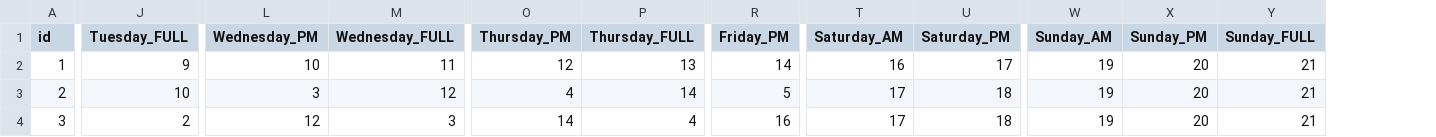
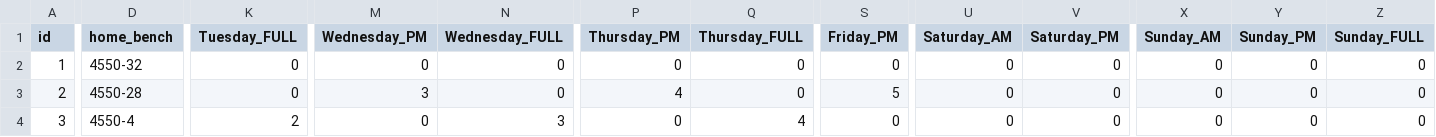
Before and after one commit to Alberto024/scheduling_app, a CSV file: app/demo_roster.csv, drawn as a sheet; only a part is shown, gaps mark what is left out; addresses are those after the commit; the diff covers the shown part only; the diff names each change by its address in the sheet, - before the commit and + after, or states it on an @@ line.

```diff
--- a/app/demo_roster.csv
+++ b/app/demo_roster.csv
+column D (home_bench), rows 2-4: 4550-32 | 4550-28 | 4550-4
-K2 (Tuesday_FULL): 9
+K2 (Tuesday_FULL): 0
-M2 (Wednesday_PM): 10
+M2 (Wednesday_PM): 0
-N2 (Wednesday_FULL): 11
+N2 (Wednesday_FULL): 0
-P2 (Thursday_PM): 12
+P2 (Thursday_PM): 0
-Q2 (Thursday_FULL): 13
+Q2 (Thursday_FULL): 0
-S2 (Friday_PM): 14
+S2 (Friday_PM): 0
-U2 (Saturday_AM): 16
+U2 (Saturday_AM): 0
-V2 (Saturday_PM): 17
+V2 (Saturday_PM): 0
-X2:X4 (Sunday_AM): 19
+X2:X4 (Sunday_AM): 0
-Y2:Y4 (Sunday_PM): 20
+Y2:Y4 (Sunday_PM): 0
-Z2:Z4 (Sunday_FULL): 21
+Z2:Z4 (Sunday_FULL): 0
-K3 (Tuesday_FULL): 10
+K3 (Tuesday_FULL): 0
-N3 (Wednesday_FULL): 12
+N3 (Wednesday_FULL): 0
-Q3 (Thursday_FULL): 14
+Q3 (Thursday_FULL): 0
-U3:U4 (Saturday_AM): 17
+U3:U4 (Saturday_AM): 0
-V3:V4 (Saturday_PM): 18
+V3:V4 (Saturday_PM): 0
-M4 (Wednesday_PM): 12
+M4 (Wednesday_PM): 0
-P4 (Thursday_PM): 14
+P4 (Thursday_PM): 0
-S4 (Friday_PM): 16
+S4 (Friday_PM): 0
```
Also changed, not shown: 38 edited cells elsewhere in this file, 4 other files.
